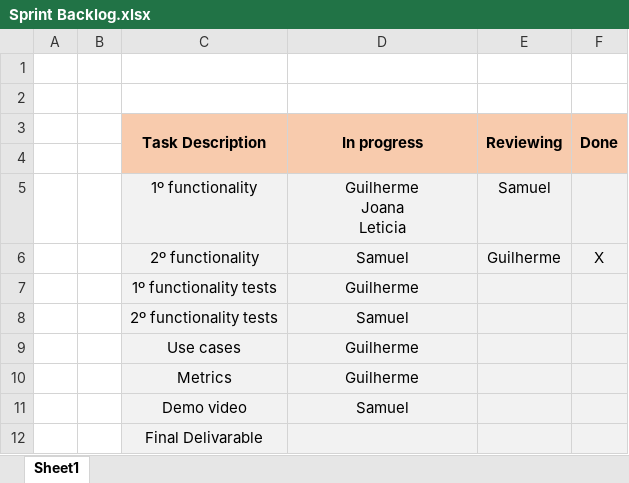
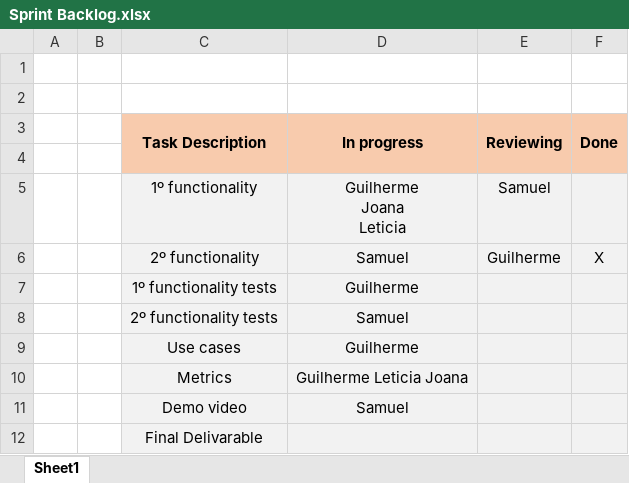
Before and after one commit to GuilhermePocas/ES_gantProject, an Excel workbook: Scrum/phase 2/Sprint 4/Sprint Backlog.xlsx, sheet Sheet1, drawn as a sheet; values as stored, in another font and other column widths than the file's, no borders; the diff names each change by its address in the sheet, - before the commit and + after, or states it on an @@ line.

Commit message:
sprint backlog

```diff
--- a/Scrum/phase 2/Sprint 4/Sprint Backlog.xlsx (sheet Sheet1)
+++ b/Scrum/phase 2/Sprint 4/Sprint Backlog.xlsx (sheet Sheet1)
-D10 (In progress): Guilherme
+D10 (In progress): Guilherme Leticia Joana
```
